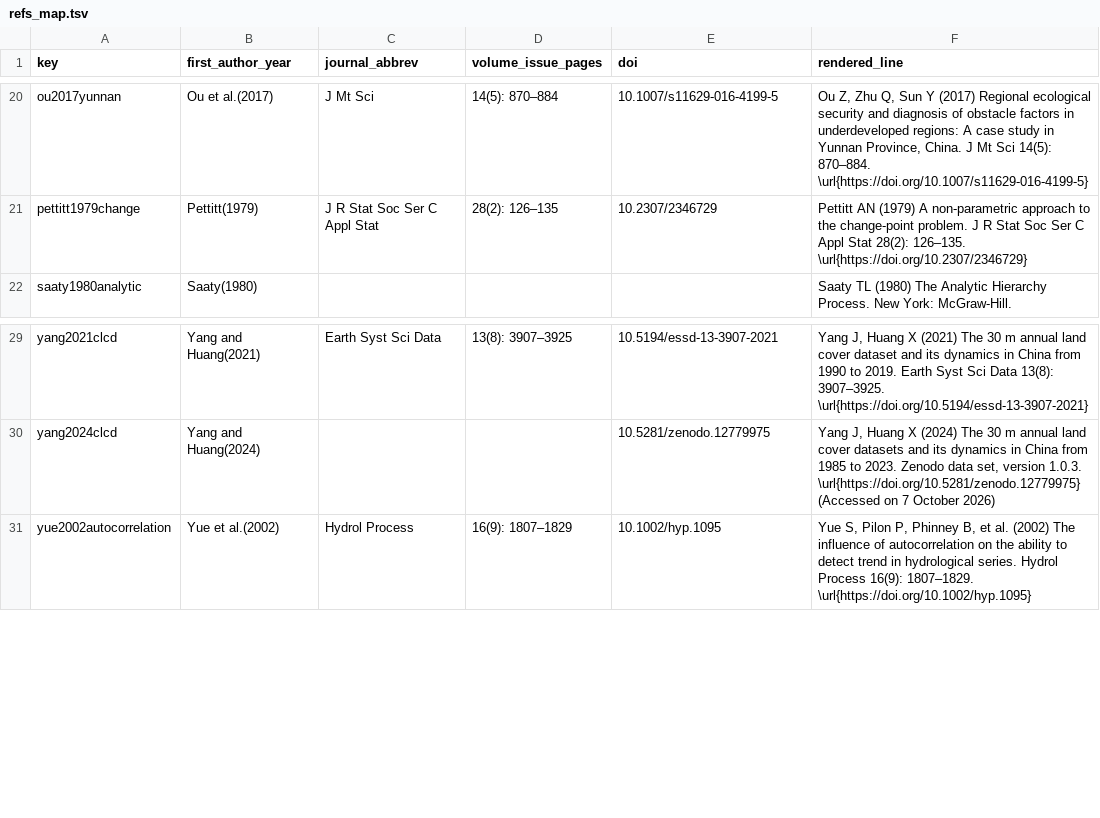
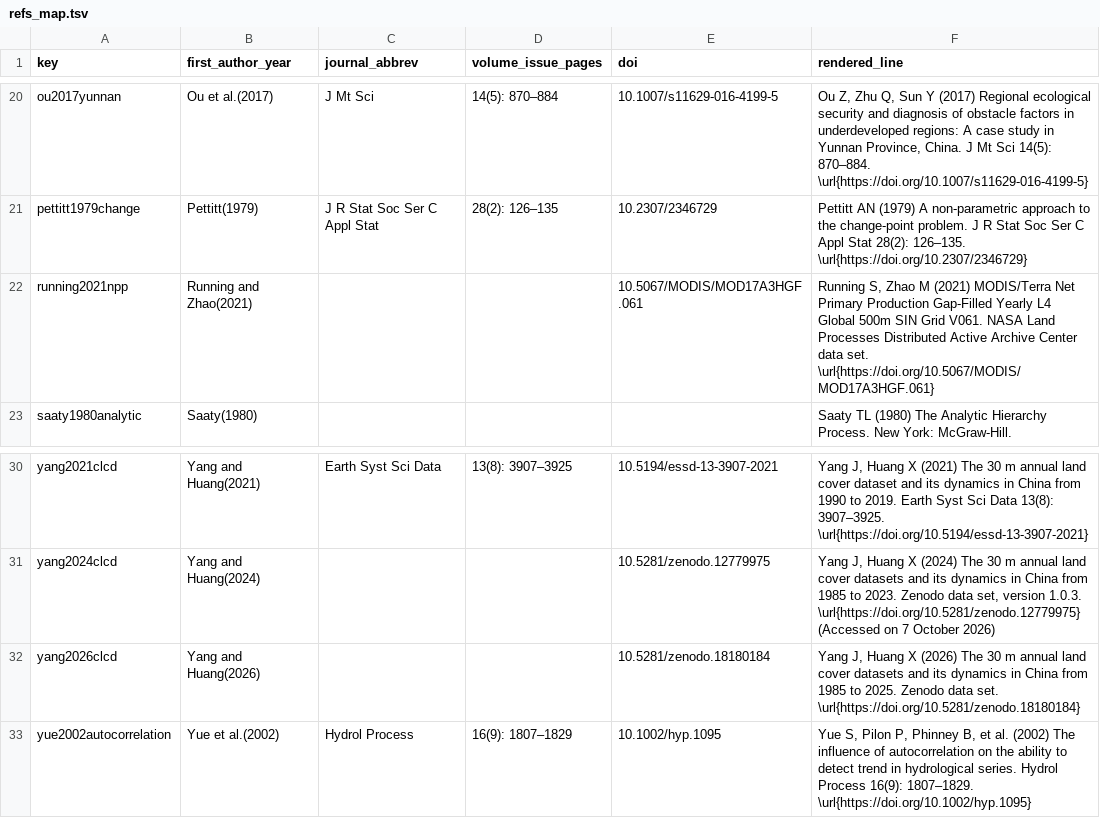
Before and after one commit to mllbmy/qilian-esi-early-warning, a TSV file: jms/refs_map.tsv, drawn as a sheet; only a part is shown, gaps mark what is left out; the diff names each change by its address in the sheet, - before the commit and + after, or states it on an @@ line.

```diff
--- a/jms/refs_map.tsv
+++ b/jms/refs_map.tsv
+row 22: running2021npp | Running and Zhao(2021) |  |  | 10.5067/MODIS/MOD17A3HGF.061 | Running S, Zhao M (2021) MODIS/Terra Net Primary Production Gap-Filled Yearly L4 Global 500m SIN Grid V061. NASA Land Processes Distributed Active Archive Center data set. \url{https://doi.org/10.5067/MODIS/MOD17A3HGF.061}
+row 32: yang2026clcd | Yang and Huang(2026) |  |  | 10.5281/zenodo.18180184 | Yang J, Huang X (2026) The 30 m annual land cover datasets and its dynamics in China from 1985 to 2025. Zenodo data set. \url{https://doi.org/10.5281/zenodo.18180184}
```
Also changed, not shown: 30 other files.
